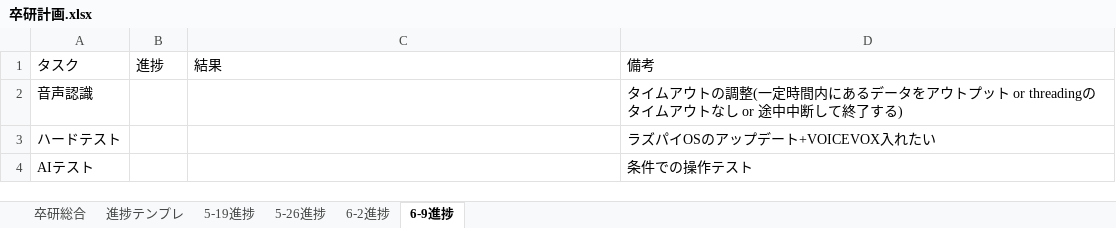
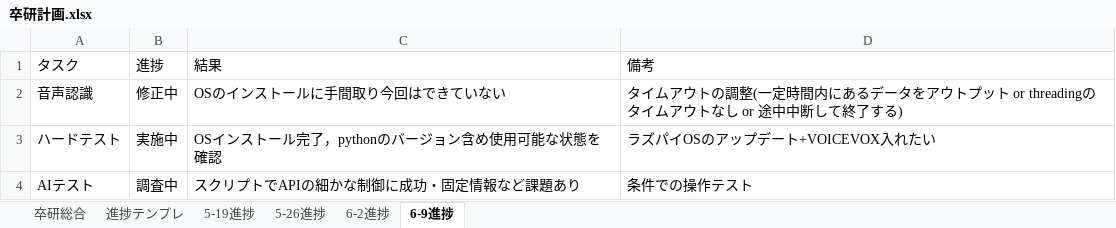
Before and after one commit to 2cda1218/ResearchProjects, an Excel workbook: 卒研計画.xlsx, sheet 6-9進捗, drawn as a sheet; values as stored, in another font and other column widths than the file's, no borders; the diff names each change by its address in the sheet, - before the commit and + after, or states it on an @@ line.

```diff
--- a/卒研計画.xlsx (sheet 6-9進捗)
+++ b/卒研計画.xlsx (sheet 6-9進捗)
-B2 (進捗): (empty)
+B2 (進捗): 修正中
-C2 (結果): (empty)
+C2 (結果): OSのインストールに手間取り今回はできていない
-B3 (進捗): (empty)
+B3 (進捗): 実施中
-C3 (結果): (empty)
+C3 (結果): OSインストール完了，pythonのバージョン含め使用可能な状態を確認
-B4 (進捗): (empty)
+B4 (進捗): 調査中
-C4 (結果): (empty)
+C4 (結果): スクリプトでAPIの細かな制御に成功・固定情報など課題あり
```
Also changed, not shown: sheet 卒研総合, 1 other file.
